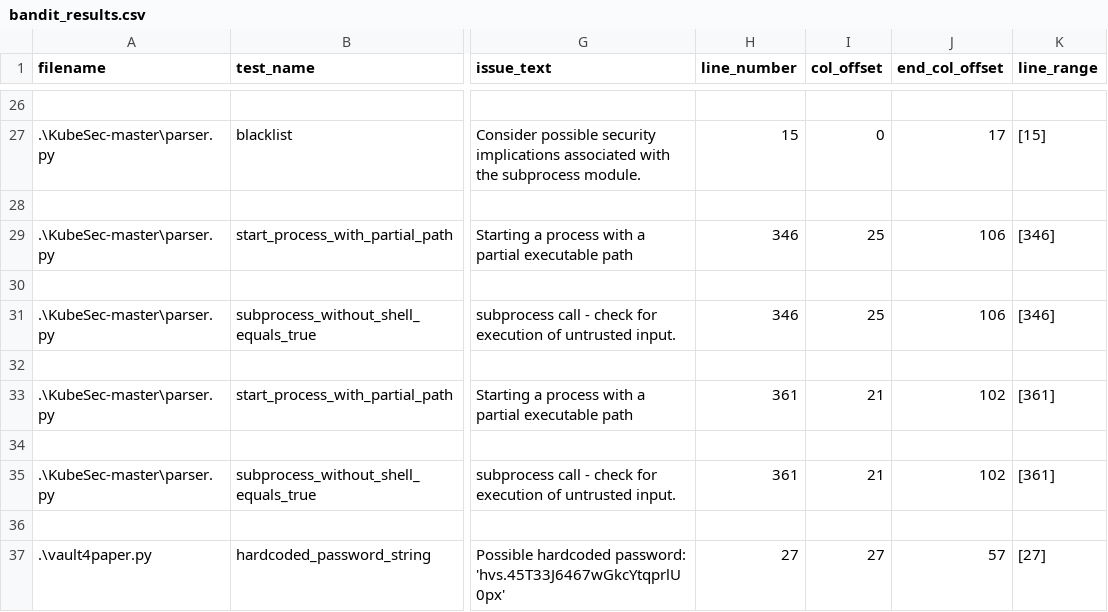
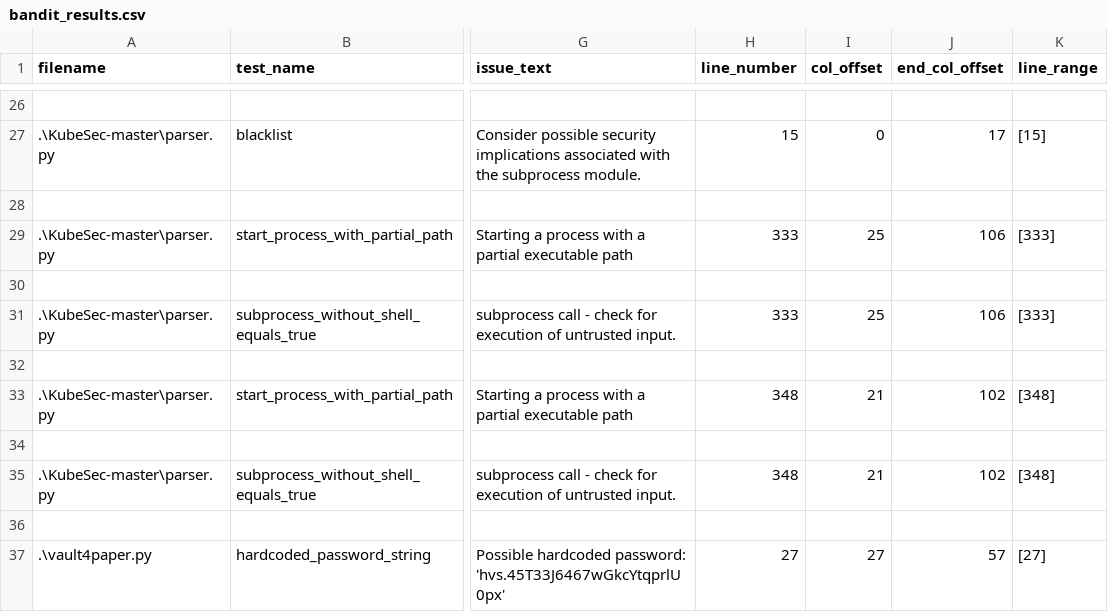
Before and after one commit to benjaminfisk/PANDAS-SQA2023-AUBURN, a CSV file: bandit_results.csv, drawn as a sheet; only a part is shown, gaps mark what is left out; the diff names each change by its address in the sheet, - before the commit and + after, or states it on an @@ line.

Commit message:
fuzzing test

```diff
--- a/bandit_results.csv
+++ b/bandit_results.csv
-H29 (line_number): 346
+H29 (line_number): 333
-K29 (line_range): [346]
+K29 (line_range): [333]
-H31 (line_number): 346
+H31 (line_number): 333
-K31 (line_range): [346]
+K31 (line_range): [333]
-H33 (line_number): 361
+H33 (line_number): 348
-K33 (line_range): [361]
+K33 (line_range): [348]
-H35 (line_number): 361
+H35 (line_number): 348
-K35 (line_range): [361]
+K35 (line_range): [348]
```
Also changed, not shown: 1 other file.
